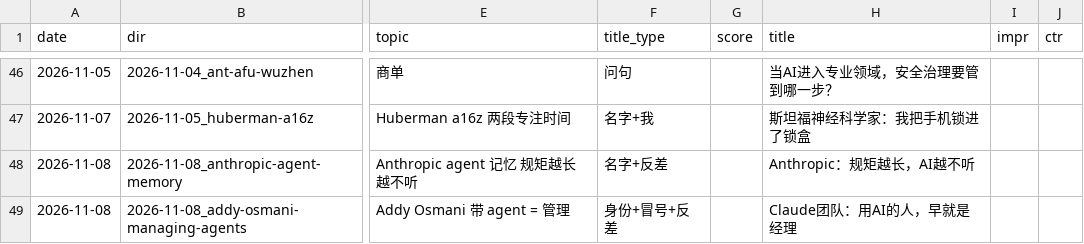
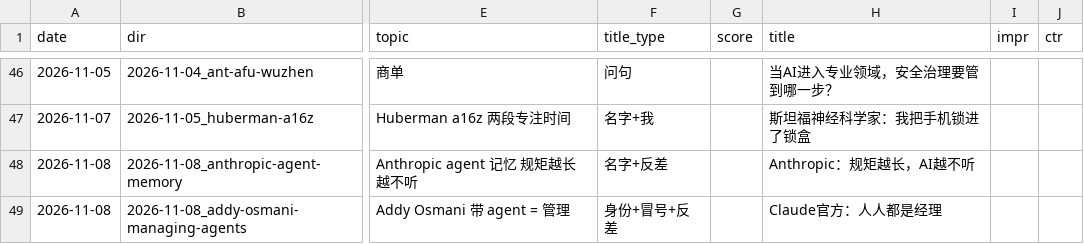
Before and after one commit to ddddddjx/youtube-xhs, a CSV file: 账号/日志.csv, drawn as a sheet; only a part is shown, gaps mark what is left out; the diff names each change by its address in the sheet, - before the commit and + after, or states it on an @@ line.

```diff
--- a/账号/日志.csv
+++ b/账号/日志.csv
-H49 (title): Claude团队：用AI的人，早就是经理
+H49 (title): Claude官方：人人都是经理
```
Also changed, not shown: 6 other files.
